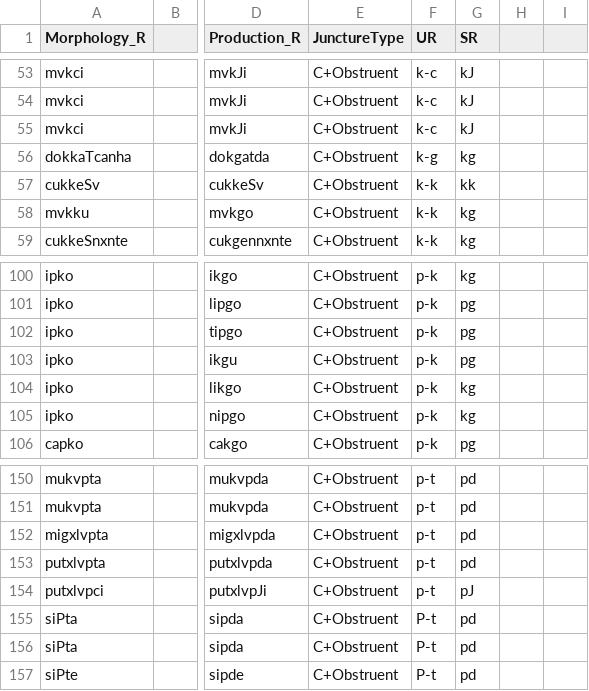
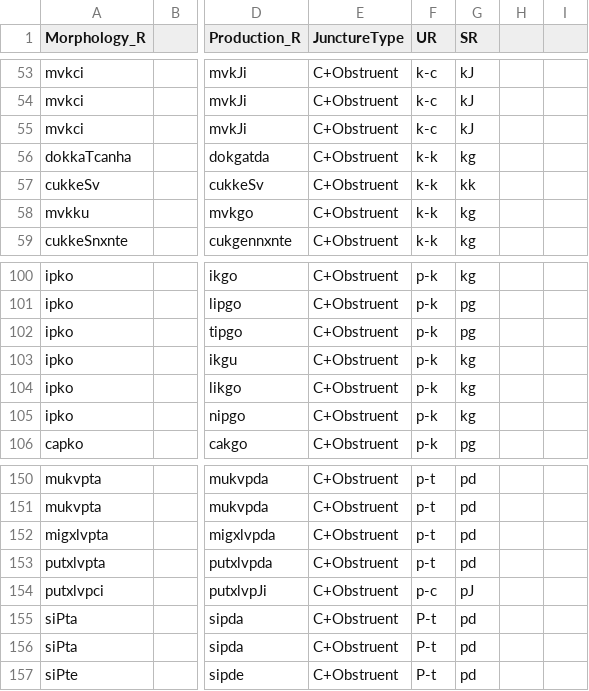
Before and after one commit to sigmorphon/2023InflectionST, a CSV file: part2/Ko_complete.csv, drawn as a sheet; only a part is shown, gaps mark what is left out; the diff names each change by its address in the sheet, - before the commit and + after, or states it on an @@ line.

Commit message:
fix typos in Ko corpus file

```diff
--- a/part2/Ko_complete.csv
+++ b/part2/Ko_complete.csv
-F56 (UR): k-g
+F56 (UR): k-k
-G103 (SR): pg
+G103 (SR): kg
-F154 (UR): p-t
+F154 (UR): p-c
```
